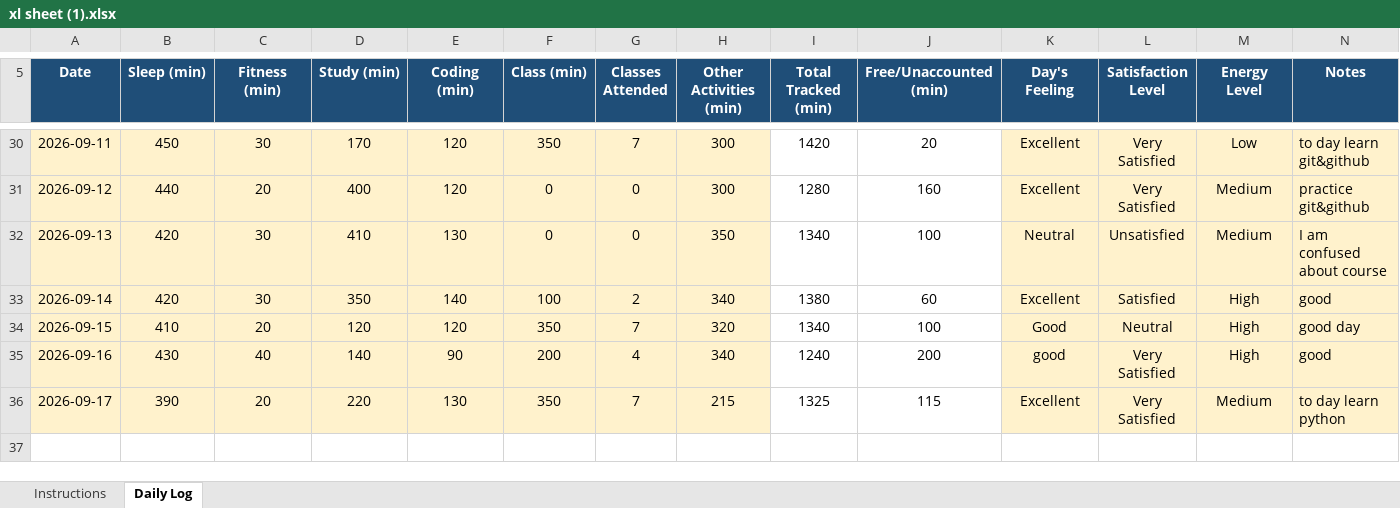
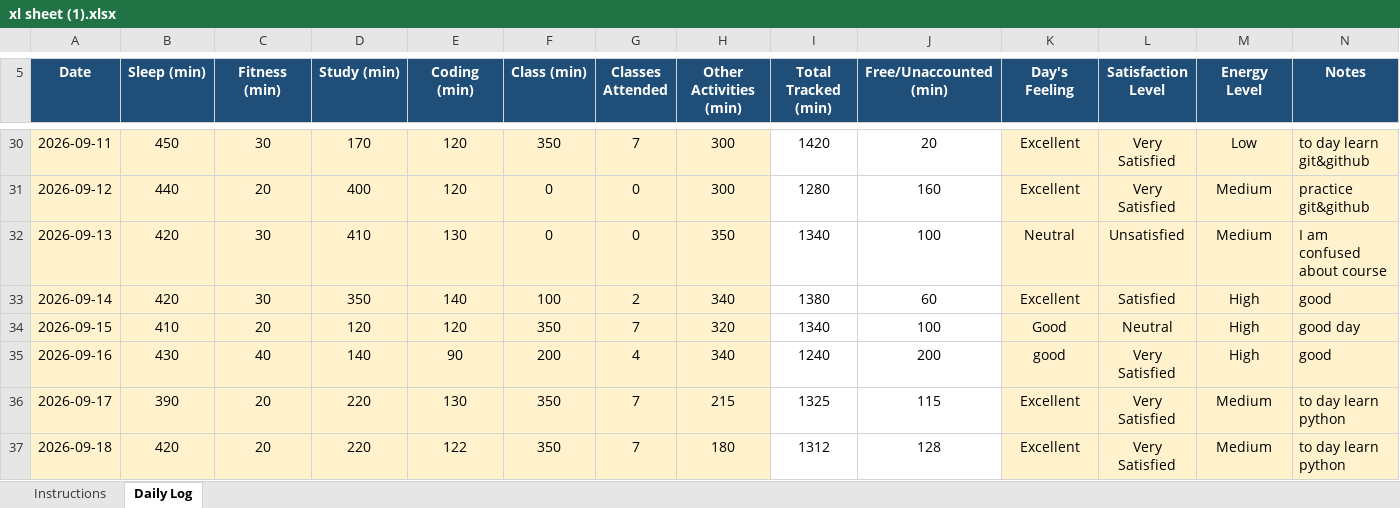
Before and after one commit to Nomankhan250/12600360, an Excel workbook: xl sheet (1).xlsx, sheet Daily Log, drawn as a sheet; only a part is shown, gaps mark what is left out; values as stored, in another font and other column widths than the file's, no borders; conditional formats not drawn; the diff names each change by its address in the sheet, - before the commit and + after, or states it on an @@ line.

Commit message:
update

```diff
--- a/xl sheet (1).xlsx (sheet Daily Log)
+++ b/xl sheet (1).xlsx (sheet Daily Log)
+row 37: 2026-09-18 | 420 | 20 | 220 | 122 | 350 | 7 | 180 | 1312 | 128 | Excellent | Very Satisfied | Medium | to day learn python
```
